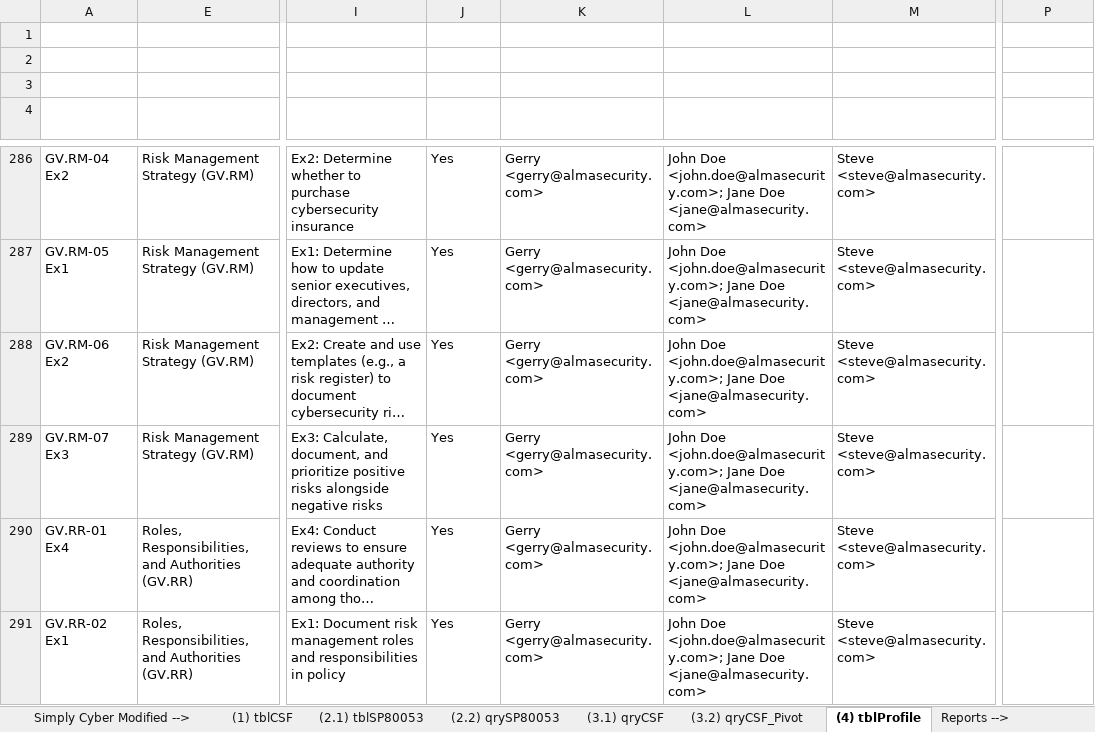
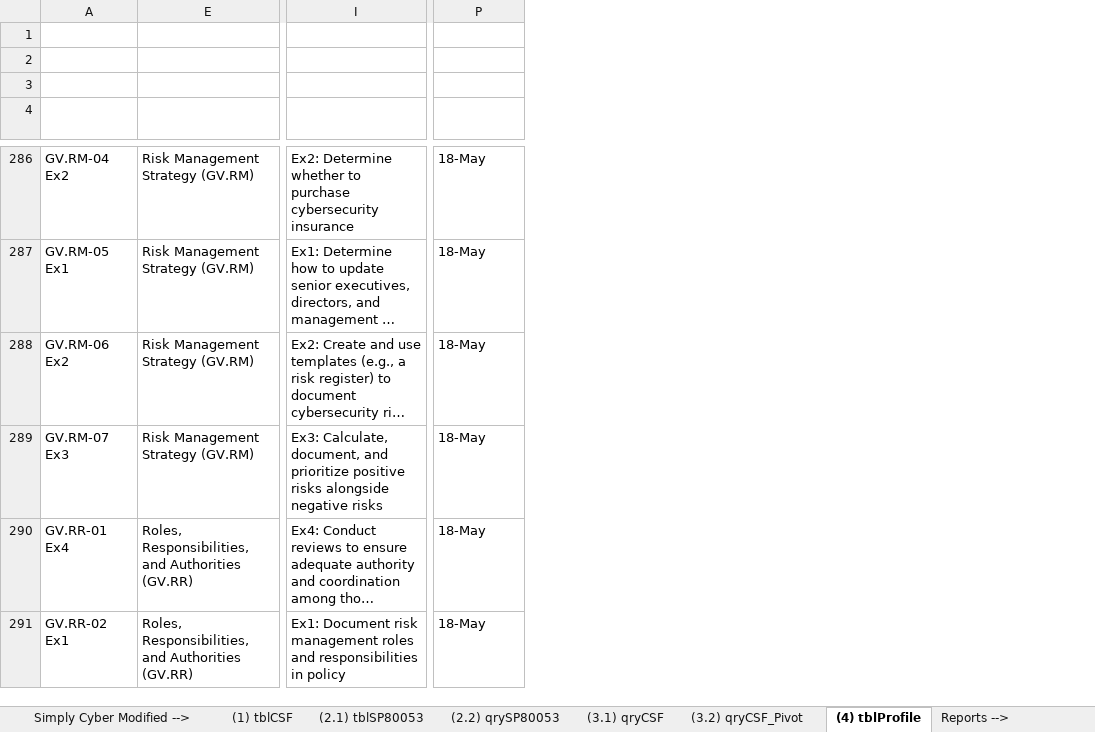
Before and after one commit to CPAtoCybersecurity/csf_profile, an Excel workbook: public/Sample_Artifacts/Simply Cyber Academy CSF Profile Assessment Excel Workbook.xlsx, sheet (4) tblProfile, drawn as a sheet; only a part is shown, gaps mark what is left out; long unchanged cells end in …; values as stored, in another font and other column widths than the file's, no borders; charts and pictures and table styles not drawn; the diff covers the shown part only; the diff names each change by its address in the sheet, - before the commit and + after, or states it on an @@ line.

```diff
--- a/public/Sample_Artifacts/Simply Cyber Academy CSF Profile Assessment Excel Workbook.xlsx (sheet (4) tblProfile)
+++ b/public/Sample_Artifacts/Simply Cyber Academy CSF Profile Assessment Excel Workbook.xlsx (sheet (4) tblProfile)
@@ column J (In Scope?) hidden, rows 286-291: all Yes @@
@@ column K (Owner) hidden, rows 286-291: all Gerry <gerry@almasecurity.com> @@
@@ column L (Stakeholders) hidden, rows 286-291: all John Doe <john.doe@almasecurity.com>; Jane Doe <jane@almasecurity.com> @@
@@ column M (Auditor) hidden, rows 286-291: all Steve <steve@almasecurity.com> @@
-P286:P291 (Observation Date): (empty)
+P286:P291 (Observation Date): 18-May
```
Also changed, not shown: 100 edited cells elsewhere in this sheet, charts or pictures.
